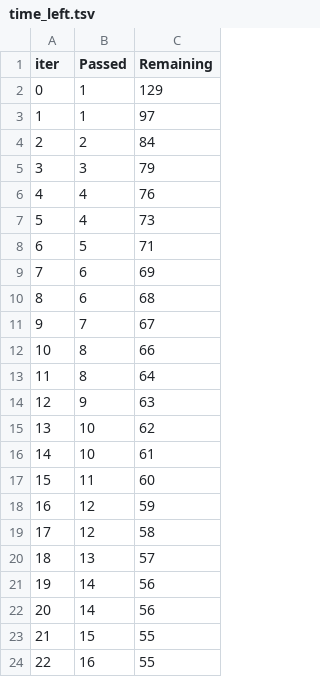
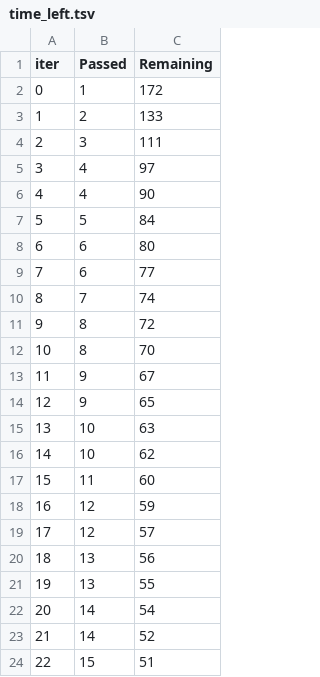
Before and after one commit to Jaskaran-Singh1699/MLproject1, a TSV file: catboost_info/time_left.tsv, drawn as a sheet; only a part is shown; the diff covers the shown part only.

```diff
--- a/catboost_info/time_left.tsv
+++ b/catboost_info/time_left.tsv
@@ -1,24 +1,24 @@
 iter	Passed	Remaining
-0	1	129
-1	1	97
-2	2	84
-3	3	79
-4	4	76
-5	4	73
-6	5	71
-7	6	69
-8	6	68
-9	7	67
-10	8	66
-11	8	64
-12	9	63
-13	10	62
-14	10	61
+0	1	172
+1	2	133
+2	3	111
+3	4	97
+4	4	90
+5	5	84
+6	6	80
+7	6	77
+8	7	74
+9	8	72
+10	8	70
+11	9	67
+12	9	65
+13	10	63
+14	10	62
 15	11	60
 16	12	59
-17	12	58
-18	13	57
-19	14	56
-20	14	56
-21	15	55
-22	16	55
+17	12	57
+18	13	56
+19	13	55
+20	14	54
+21	14	52
+22	15	51
```
Also changed, not shown: 150 edited cells elsewhere in this file, Notebook/data/StudentsPerformance.csv, artifacts/data.csv, 11 other files.
